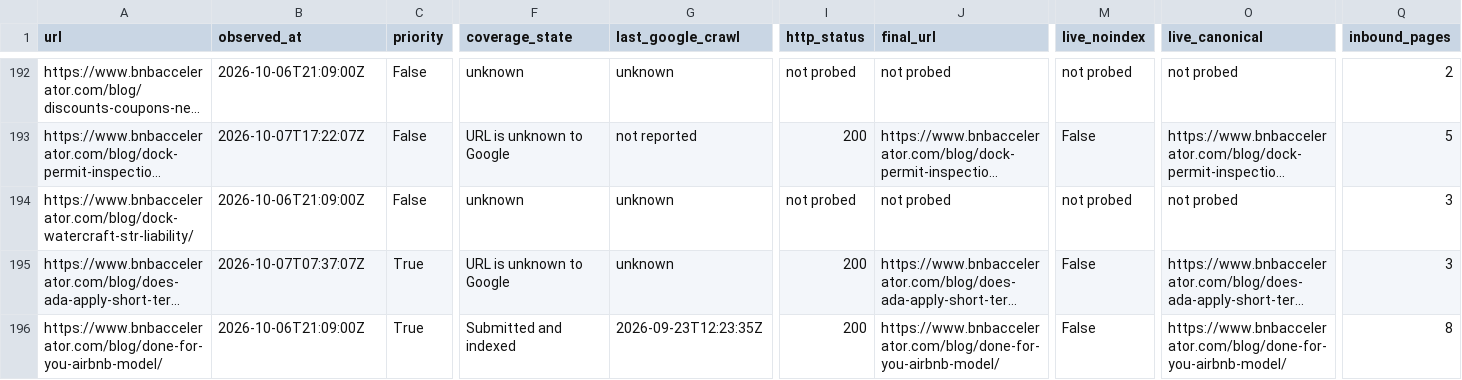
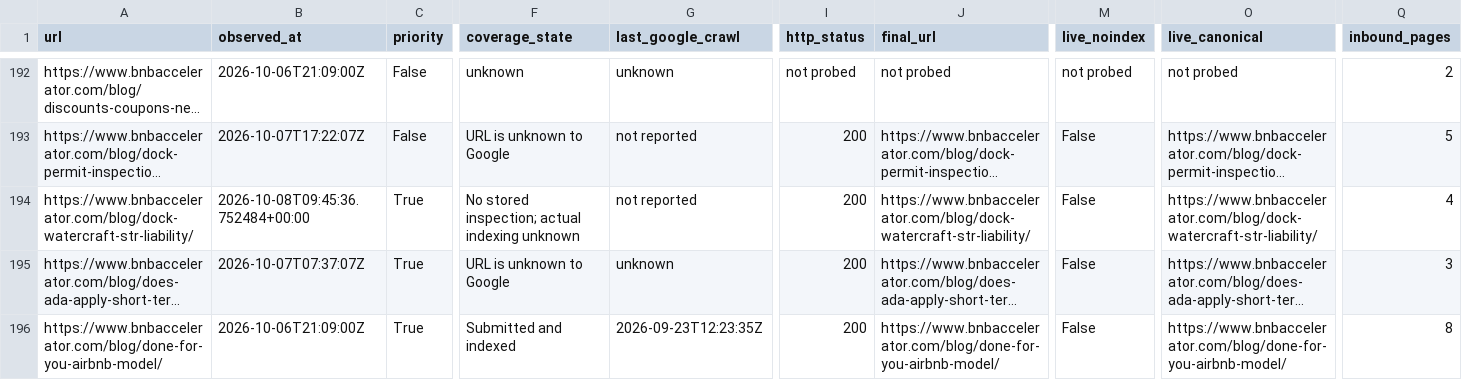
Before and after one commit to drconnorrobertson/bnb-accelerator-site, a CSV file: _gen/blog-indexing-inventory.csv, drawn as a sheet; only a part is shown, gaps mark what is left out; long unchanged cells end in …; the diff covers the shown part only; the diff names each change by its address in the sheet, - before the commit and + after, or states it on an @@ line.

Commit message:
Record watercraft guide exact-live validation and indexing distinctions

```diff
--- a/_gen/blog-indexing-inventory.csv
+++ b/_gen/blog-indexing-inventory.csv
-B194 (observed_at): 2026-10-06T21:09:00Z
+B194 (observed_at): 2026-10-08T09:45:36.752484+00:00
-C194 (priority): False
+C194 (priority): True
-F194 (coverage_state): unknown
+F194 (coverage_state): No stored inspection; actual indexing unknown
-G194 (last_google_crawl): unknown
+G194 (last_google_crawl): not reported
-I194 (http_status): not probed
+I194 (http_status): 200
-J194 (final_url): not probed
+J194 (final_url): https://www.bnbaccelerator.com/blog/dock-watercraft-str-liability/
-M194 (live_noindex): not probed
+M194 (live_noindex): False
-O194 (live_canonical): not probed
+O194 (live_canonical): https://www.bnbaccelerator.com/blog/dock-watercraft-str-liability/
-Q194 (inbound_pages): 3
+Q194 (inbound_pages): 4
```
Also changed, not shown: 3 edited cells elsewhere in this file, 6 other files.
